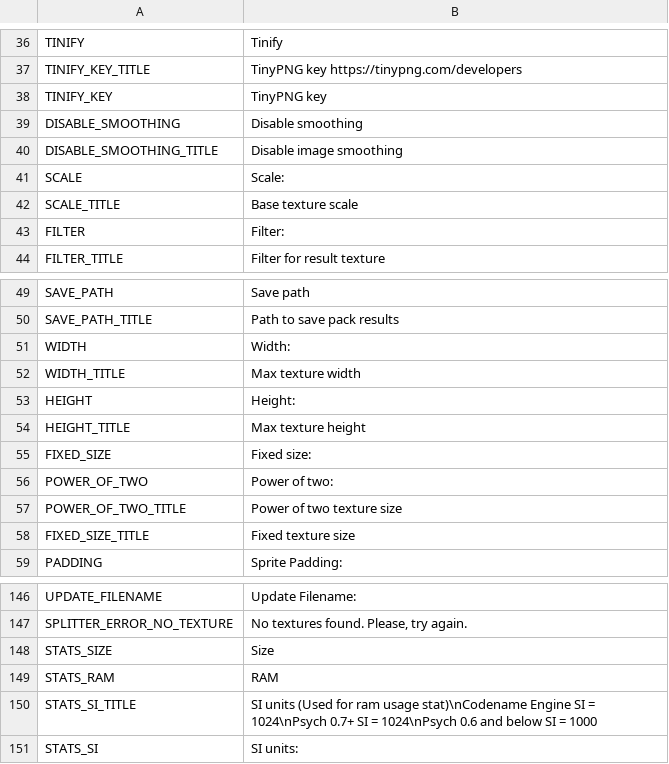
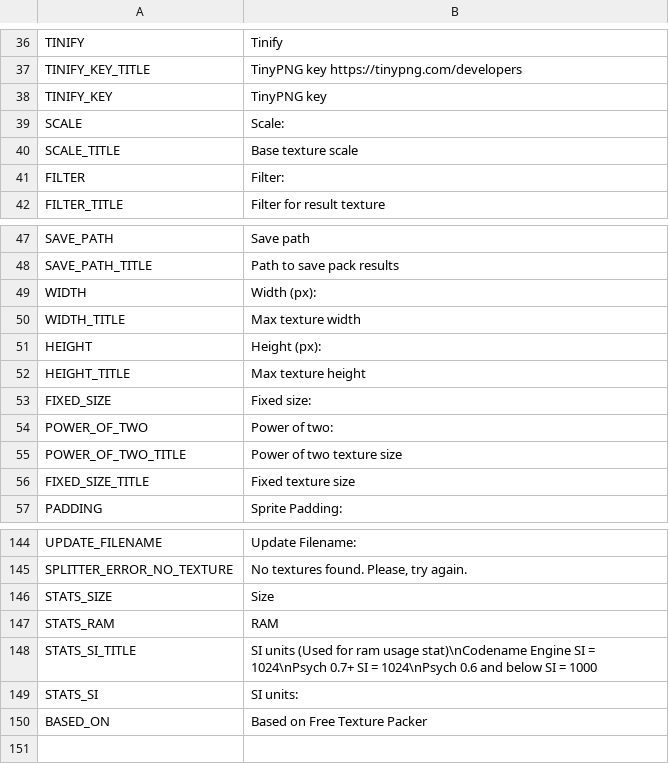
Before and after one commit to VsFreyaDevs/Funkin-Packer, a CSV file: src/client/resources/static/localization/en.csv, drawn as a sheet; only a part is shown, gaps mark what is left out.

```diff
--- a/src/client/resources/static/localization/en.csv
+++ b/src/client/resources/static/localization/en.csv
@@ -38,4 +38,2 @@ TINIFY_KEY_TITLE;TinyPNG key https://tinypng.com/developers
 TINIFY_KEY;TinyPNG key
-DISABLE_SMOOTHING;Disable smoothing
-DISABLE_SMOOTHING_TITLE;Disable image smoothing
 SCALE;Scale:
@@ -50,5 +48,5 @@ SAVE_PATH;Save path
 SAVE_PATH_TITLE;Path to save pack results
-WIDTH;Width:
+WIDTH;Width (px):
 WIDTH_TITLE;Max texture width
-HEIGHT;Height:
+HEIGHT;Height (px):
 HEIGHT_TITLE;Max texture height
@@ -151 +149,2 @@ STATS_SI_TITLE;SI units (Used for ram usage stat)\nCodename Engine SI = 1024\nPs
 STATS_SI;SI units:
+BASED_ON;Based on Free Texture Packer
```
Also changed, not shown: src/client/resources/static/localization/de.csv, src/client/resources/static/localization/es.csv, 30 other files.
